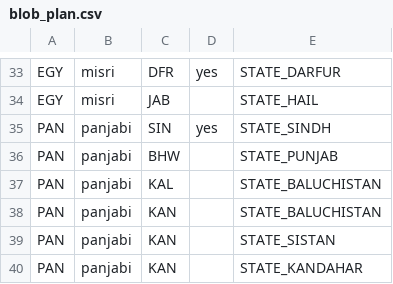
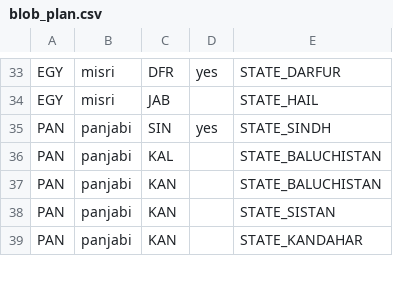
Before and after one commit to Bunker9/Vic3-mods, a CSV file: tools/blob_plan.csv, drawn as a sheet; only a part is shown, gaps mark what is left out.

Commit message:
diplo generator: return_state war goals, freeze hand-maintained zz_mdp_wars.txt, drop BHW from PAN (BIC-owned)

```diff
--- a/tools/blob_plan.csv
+++ b/tools/blob_plan.csv
@@ -35,3 +35,2 @@ EGY,misri,JAB,,STATE_HAIL
 PAN,panjabi,SIN,yes,STATE_SINDH
-PAN,panjabi,BHW,,STATE_PUNJAB
 PAN,panjabi,KAL,,STATE_BALUCHISTAN
```
Also changed, not shown: tools/blob_targets.csv, 1 other file.
